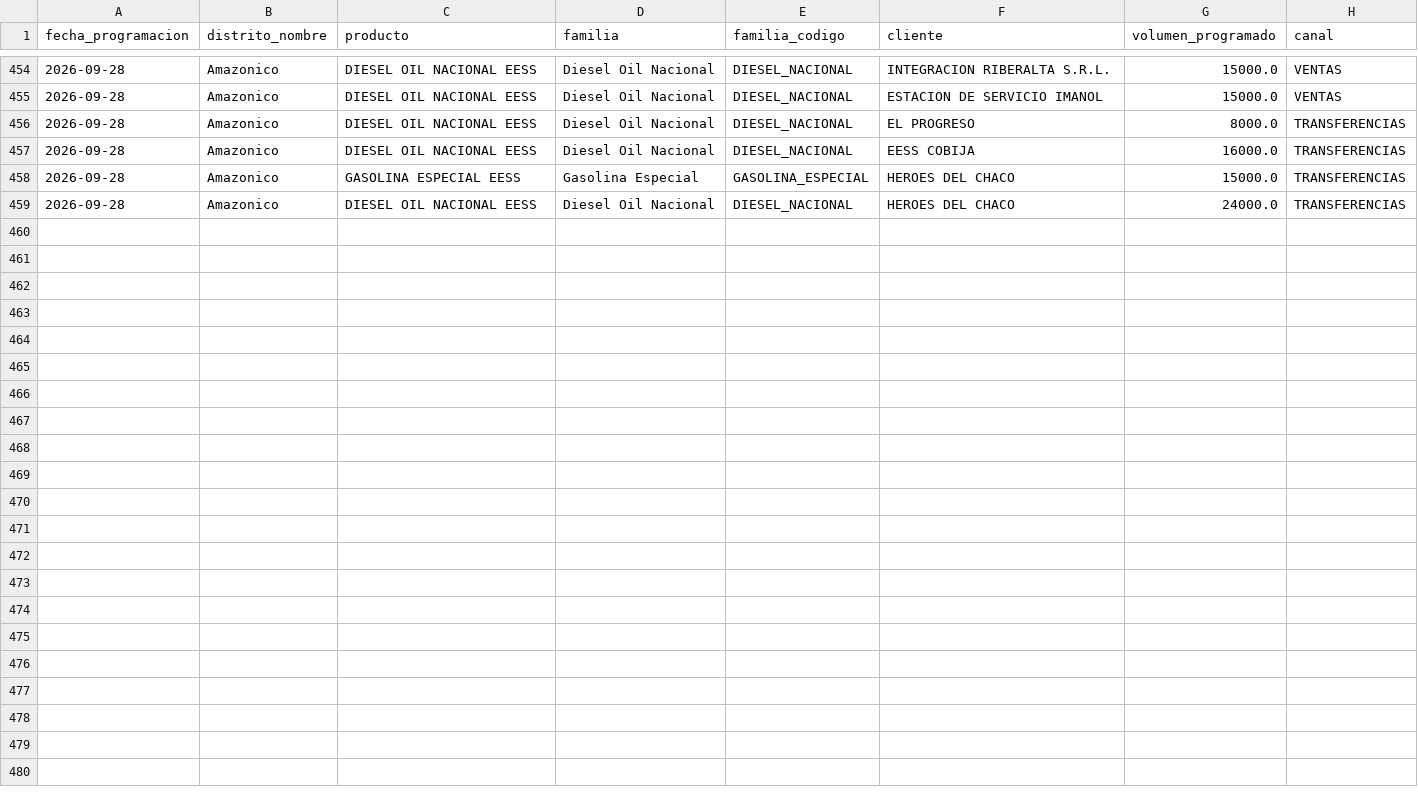
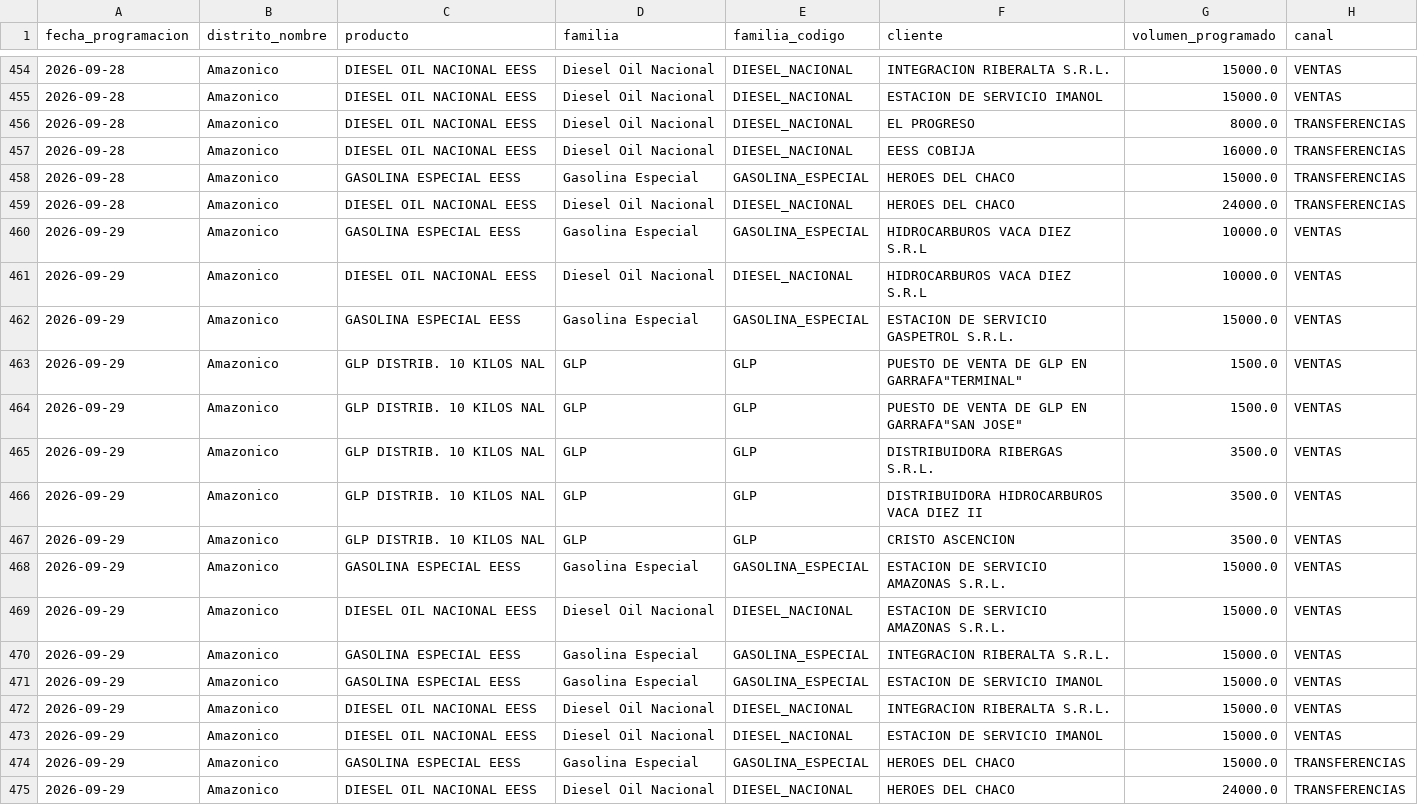
Before and after one commit to mauforonda/data-triage, a CSV file: hidrocarburos/abastecimiento/data/programacion/amz.csv, drawn as a sheet; only a part is shown, gaps mark what is left out; the diff names each change by its address in the sheet, - before the commit and + after, or states it on an @@ line.

```diff
--- a/hidrocarburos/abastecimiento/data/programacion/amz.csv
+++ b/hidrocarburos/abastecimiento/data/programacion/amz.csv
+row 460: 2026-09-29 | Amazonico | GASOLINA ESPECIAL EESS | Gasolina Especial | GASOLINA_ESPECIAL | HIDROCARBUROS VACA DIEZ S.R.L | 10000.0 | VENTAS
+row 461: 2026-09-29 | Amazonico | DIESEL OIL NACIONAL EESS | Diesel Oil Nacional | DIESEL_NACIONAL | HIDROCARBUROS VACA DIEZ S.R.L | 10000.0 | VENTAS
+row 462: 2026-09-29 | Amazonico | GASOLINA ESPECIAL EESS | Gasolina Especial | GASOLINA_ESPECIAL | ESTACION DE SERVICIO GASPETROL S.R.L. | 15000.0 | VENTAS
+row 463: 2026-09-29 | Amazonico | GLP DISTRIB. 10 KILOS NAL | GLP | GLP | PUESTO DE VENTA DE GLP EN GARRAFA"TERMINAL" | 1500.0 | VENTAS
+row 464: 2026-09-29 | Amazonico | GLP DISTRIB. 10 KILOS NAL | GLP | GLP | PUESTO DE VENTA DE GLP EN GARRAFA"SAN JOSE" | 1500.0 | VENTAS
+row 465: 2026-09-29 | Amazonico | GLP DISTRIB. 10 KILOS NAL | GLP | GLP | DISTRIBUIDORA RIBERGAS S.R.L. | 3500.0 | VENTAS
+row 466: 2026-09-29 | Amazonico | GLP DISTRIB. 10 KILOS NAL | GLP | GLP | DISTRIBUIDORA HIDROCARBUROS VACA DIEZ II | 3500.0 | VENTAS
+row 467: 2026-09-29 | Amazonico | GLP DISTRIB. 10 KILOS NAL | GLP | GLP | CRISTO ASCENCION | 3500.0 | VENTAS
+row 468: 2026-09-29 | Amazonico | GASOLINA ESPECIAL EESS | Gasolina Especial | GASOLINA_ESPECIAL | ESTACION DE SERVICIO AMAZONAS S.R.L. | 15000.0 | VENTAS
+row 469: 2026-09-29 | Amazonico | DIESEL OIL NACIONAL EESS | Diesel Oil Nacional | DIESEL_NACIONAL | ESTACION DE SERVICIO AMAZONAS S.R.L. | 15000.0 | VENTAS
+row 470: 2026-09-29 | Amazonico | GASOLINA ESPECIAL EESS | Gasolina Especial | GASOLINA_ESPECIAL | INTEGRACION RIBERALTA S.R.L. | 15000.0 | VENTAS
+row 471: 2026-09-29 | Amazonico | GASOLINA ESPECIAL EESS | Gasolina Especial | GASOLINA_ESPECIAL | ESTACION DE SERVICIO IMANOL | 15000.0 | VENTAS
+row 472: 2026-09-29 | Amazonico | DIESEL OIL NACIONAL EESS | Diesel Oil Nacional | DIESEL_NACIONAL | INTEGRACION RIBERALTA S.R.L. | 15000.0 | VENTAS
+row 473: 2026-09-29 | Amazonico | DIESEL OIL NACIONAL EESS | Diesel Oil Nacional | DIESEL_NACIONAL | ESTACION DE SERVICIO IMANOL | 15000.0 | VENTAS
+row 474: 2026-09-29 | Amazonico | GASOLINA ESPECIAL EESS | Gasolina Especial | GASOLINA_ESPECIAL | HEROES DEL CHACO | 15000.0 | TRANSFERENCIAS
+row 475: 2026-09-29 | Amazonico | DIESEL OIL NACIONAL EESS | Diesel Oil Nacional | DIESEL_NACIONAL | HEROES DEL CHACO | 24000.0 | TRANSFERENCIAS
```
Also changed, not shown: hidrocarburos/abastecimiento/data/despachos/oru.csv, hidrocarburos/abastecimiento/data/despachos/pot.csv, 32 other files.
